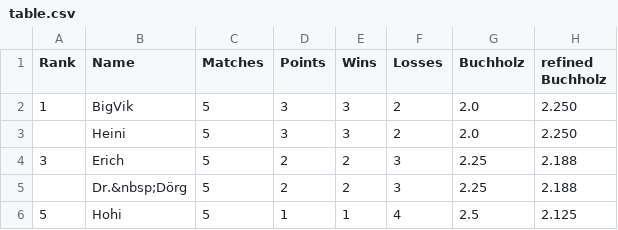
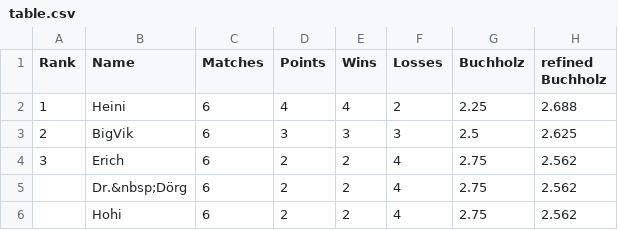
Before and after one commit to flunkypiraten/flunkypiraten.github.io, a CSV file: _data/table.csv, drawn as a sheet.

Commit message:
Update table, match, and breaks data

```diff
--- a/_data/table.csv
+++ b/_data/table.csv
@@ -1,6 +1,6 @@
 Rank,Name,Matches,Points,Wins,Losses,Buchholz,refined Buchholz
-1,BigVik,5,3,3,2,2.0,2.250
-,Heini,5,3,3,2,2.0,2.250
-3,Erich,5,2,2,3,2.25,2.188
-,Dr.&nbsp;Dörg,5,2,2,3,2.25,2.188
-5,Hohi,5,1,1,4,2.5,2.125
+1,Heini,6,4,4,2,2.25,2.688
+2,BigVik,6,3,3,3,2.5,2.625
+3,Erich,6,2,2,4,2.75,2.562
+,Dr.&nbsp;Dörg,6,2,2,4,2.75,2.562
+,Hohi,6,2,2,4,2.75,2.562
```
Also changed, not shown: 1 other file.
